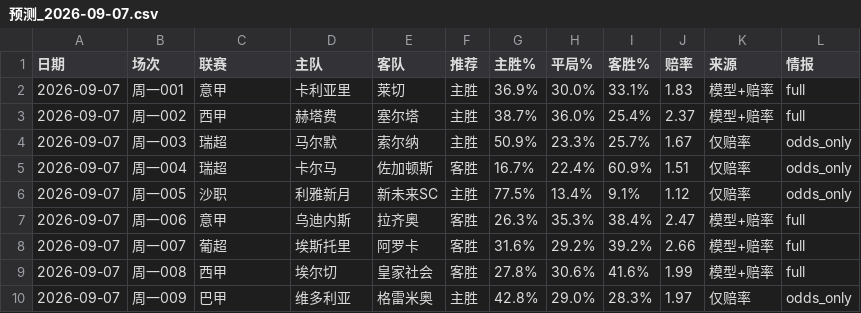
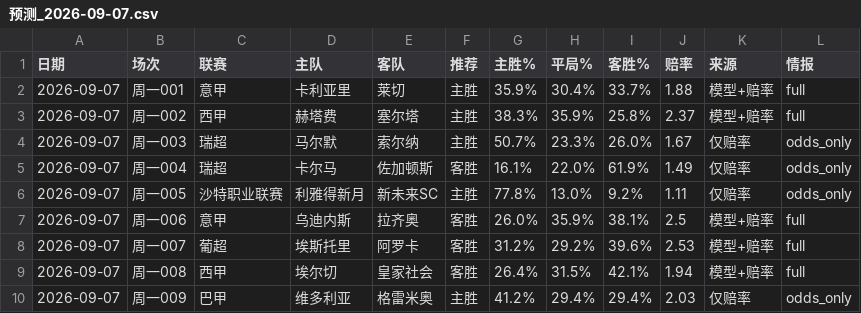
Before and after one commit to wanglin-777/jc-football, a CSV file: data/history_csv/预测_2026-09-07.csv, drawn as a sheet.

```diff
--- a/data/history_csv/预测_2026-09-07.csv
+++ b/data/history_csv/预测_2026-09-07.csv
@@ -1,10 +1,10 @@
 日期,场次,联赛,主队,客队,推荐,主胜%,平局%,客胜%,赔率,来源,情报
-2026-09-07,周一001,意甲,卡利亚里,莱切,主胜,36.9%,30.0%,33.1%,1.83,模型+赔率,full
-2026-09-07,周一002,西甲,赫塔费,塞尔塔,主胜,38.7%,36.0%,25.4%,2.37,模型+赔率,full
-2026-09-07,周一003,瑞超,马尔默,索尔纳,主胜,50.9%,23.3%,25.7%,1.67,仅赔率,odds_only
-2026-09-07,周一004,瑞超,卡尔马,佐加顿斯,客胜,16.7%,22.4%,60.9%,1.51,仅赔率,odds_only
-2026-09-07,周一005,沙职,利雅新月,新未来SC,主胜,77.5%,13.4%,9.1%,1.12,仅赔率,odds_only
-2026-09-07,周一006,意甲,乌迪内斯,拉齐奥,客胜,26.3%,35.3%,38.4%,2.47,模型+赔率,full
-2026-09-07,周一007,葡超,埃斯托里,阿罗卡,客胜,31.6%,29.2%,39.2%,2.66,模型+赔率,full
-2026-09-07,周一008,西甲,埃尔切,皇家社会,客胜,27.8%,30.6%,41.6%,1.99,模型+赔率,full
-2026-09-07,周一009,巴甲,维多利亚,格雷米奥,主胜,42.8%,29.0%,28.3%,1.97,仅赔率,odds_only
+2026-09-07,周一001,意甲,卡利亚里,莱切,主胜,35.9%,30.4%,33.7%,1.88,模型+赔率,full
+2026-09-07,周一002,西甲,赫塔费,塞尔塔,主胜,38.3%,35.9%,25.8%,2.37,模型+赔率,full
+2026-09-07,周一003,瑞超,马尔默,索尔纳,主胜,50.7%,23.3%,26.0%,1.67,仅赔率,odds_only
+2026-09-07,周一004,瑞超,卡尔马,佐加顿斯,客胜,16.1%,22.0%,61.9%,1.49,仅赔率,odds_only
+2026-09-07,周一005,沙特职业联赛,利雅得新月,新未来SC,主胜,77.8%,13.0%,9.2%,1.11,仅赔率,odds_only
+2026-09-07,周一006,意甲,乌迪内斯,拉齐奥,客胜,26.0%,35.9%,38.1%,2.5,模型+赔率,full
+2026-09-07,周一007,葡超,埃斯托里,阿罗卡,客胜,31.2%,29.2%,39.6%,2.53,模型+赔率,full
+2026-09-07,周一008,西甲,埃尔切,皇家社会,客胜,26.4%,31.5%,42.1%,1.94,模型+赔率,full
+2026-09-07,周一009,巴甲,维多利亚,格雷米奥,主胜,41.2%,29.4%,29.4%,2.03,仅赔率,odds_only
```
Also changed, not shown: data/history_csv/历史预测_全量.csv, data/today_matches.csv, 8 other files.
